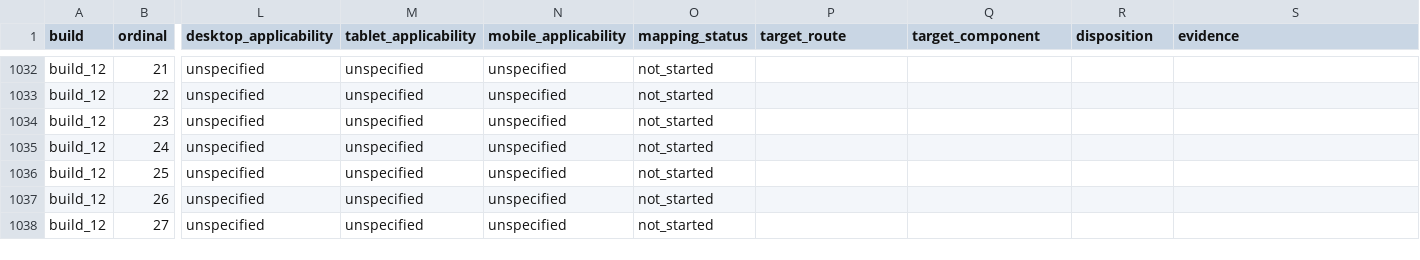
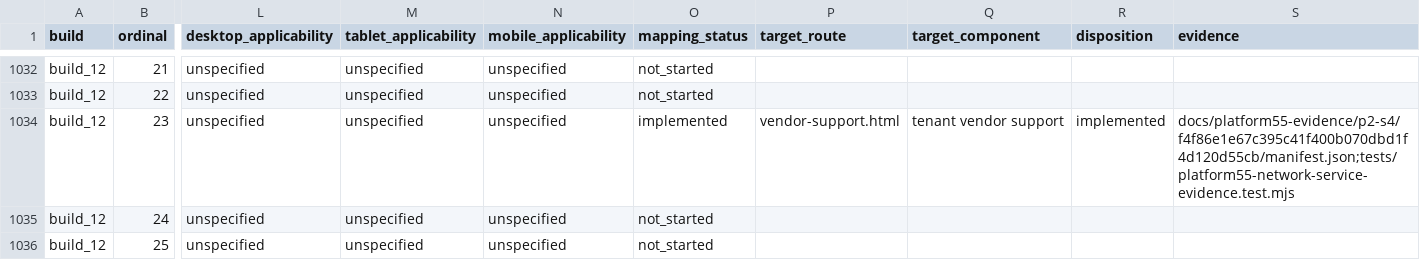
Before and after one commit to elandopando8892/rateware, a CSV file: docs/platform55-shell-build-matrix.csv, drawn as a sheet; only a part is shown, gaps mark what is left out; the shorter side is filled out with more unchanged rows; the diff covers the shown part only; the diff names each change by its address in the sheet, - before the commit and + after, or states it on an @@ line.

Commit message:
docs: record P2 network service evidence

```diff
--- a/docs/platform55-shell-build-matrix.csv
+++ b/docs/platform55-shell-build-matrix.csv
-O1034 (mapping_status): not_started
+O1034 (mapping_status): implemented
-P1034 (target_route): (empty)
+P1034 (target_route): vendor-support.html
-Q1034 (target_component): (empty)
+Q1034 (target_component): tenant vendor support
-R1034 (disposition): (empty)
+R1034 (disposition): implemented
-S1034 (evidence): (empty)
+S1034 (evidence): docs/platform55-evidence/p2-s4/f4f86e1e67c395c41f400b070dbd1f4d120d55cb/manifest.json;tests/platform55-network-service-evidence.test.mjs
```
Also changed, not shown: 60 edited cells elsewhere in this file, 7 other files.
